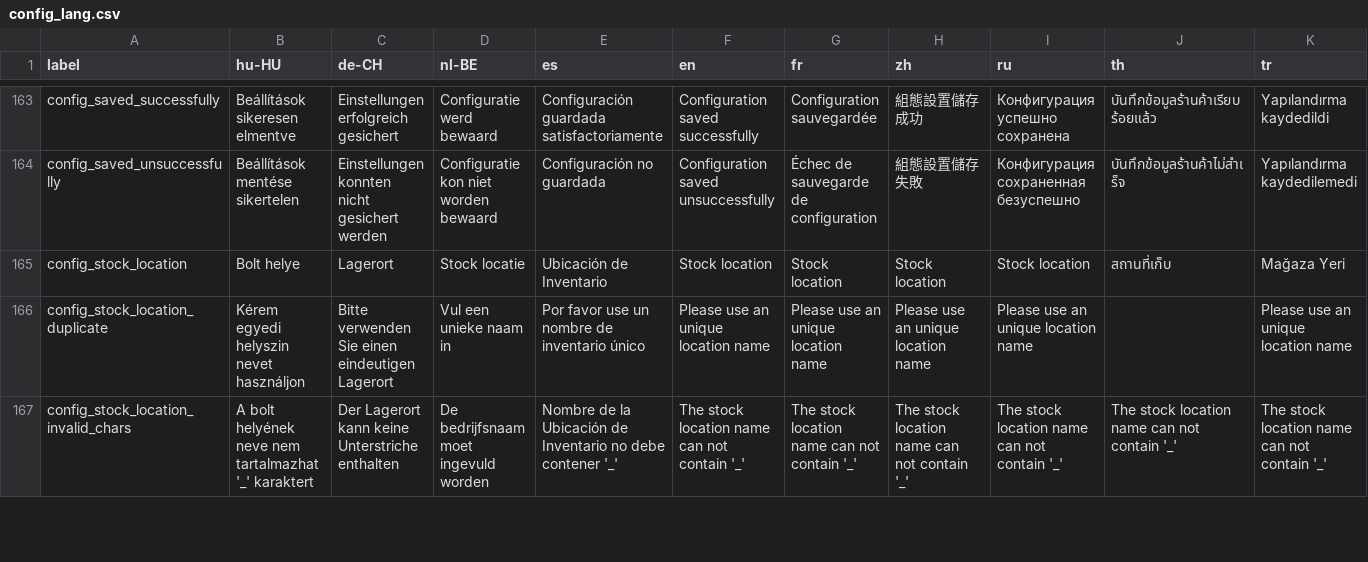
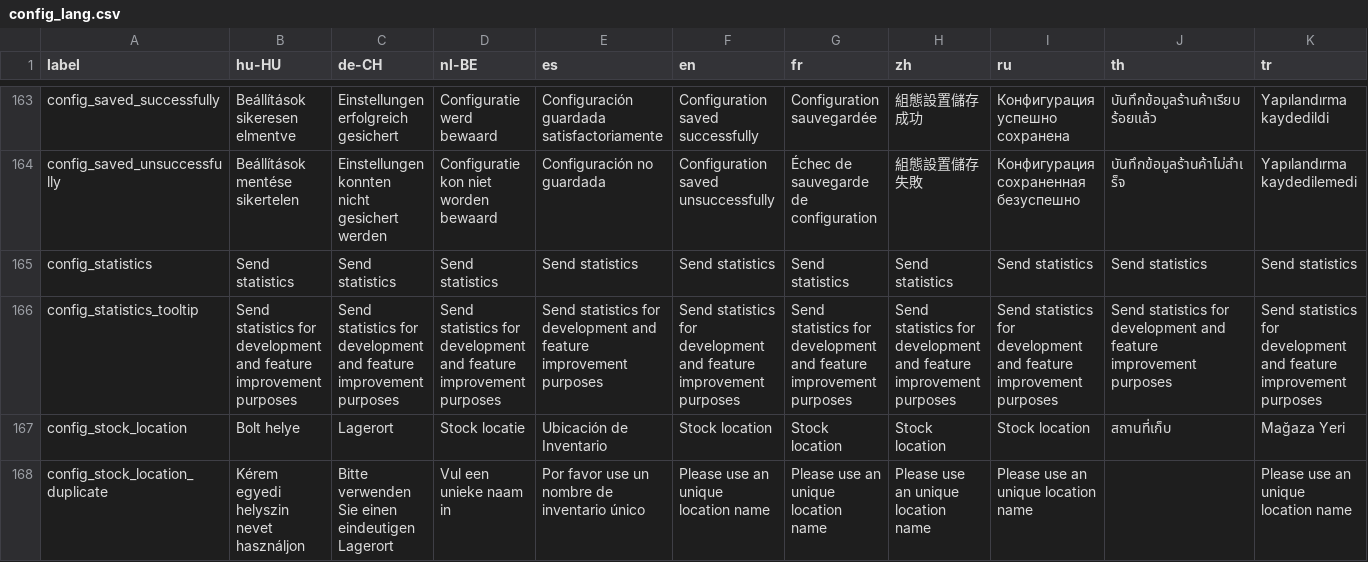
Before and after one commit to carfmccone/POS_O, a CSV file: translations/config_lang.csv, drawn as a sheet; only a part is shown, gaps mark what is left out; the shorter side is filled out with more unchanged rows; rows hold the shown columns only; the diff names each change by its address in the sheet, - before the commit and + after, or states it on an @@ line.

Commit message:
Made send statistics configurable

```diff
--- a/translations/config_lang.csv
+++ b/translations/config_lang.csv
+row 165: config_statistics | Send statistics | Send statistics | Send statistics | Send statistics | Send statistics | Send statistics | Send statistics | Send statistics | Send statistics | Send statistics
+row 166: config_statistics_tooltip | Send statistics for development and feature improvement purposes | Send statistics for development and feature improvement purposes | Send statistics for development and feature improvement purposes | Send statistics for development and feature improvement purposes | Send statistics for development and feature improvement purposes | Send statistics for development and feature improvement purposes | Send statistics for development and feature improvement purposes | Send statistics for development and feature improvement purposes | Send statistics for development and feature improvement purposes | Send statistics for development and feature improvement purposes
```
Also changed, not shown: 22 other files.
